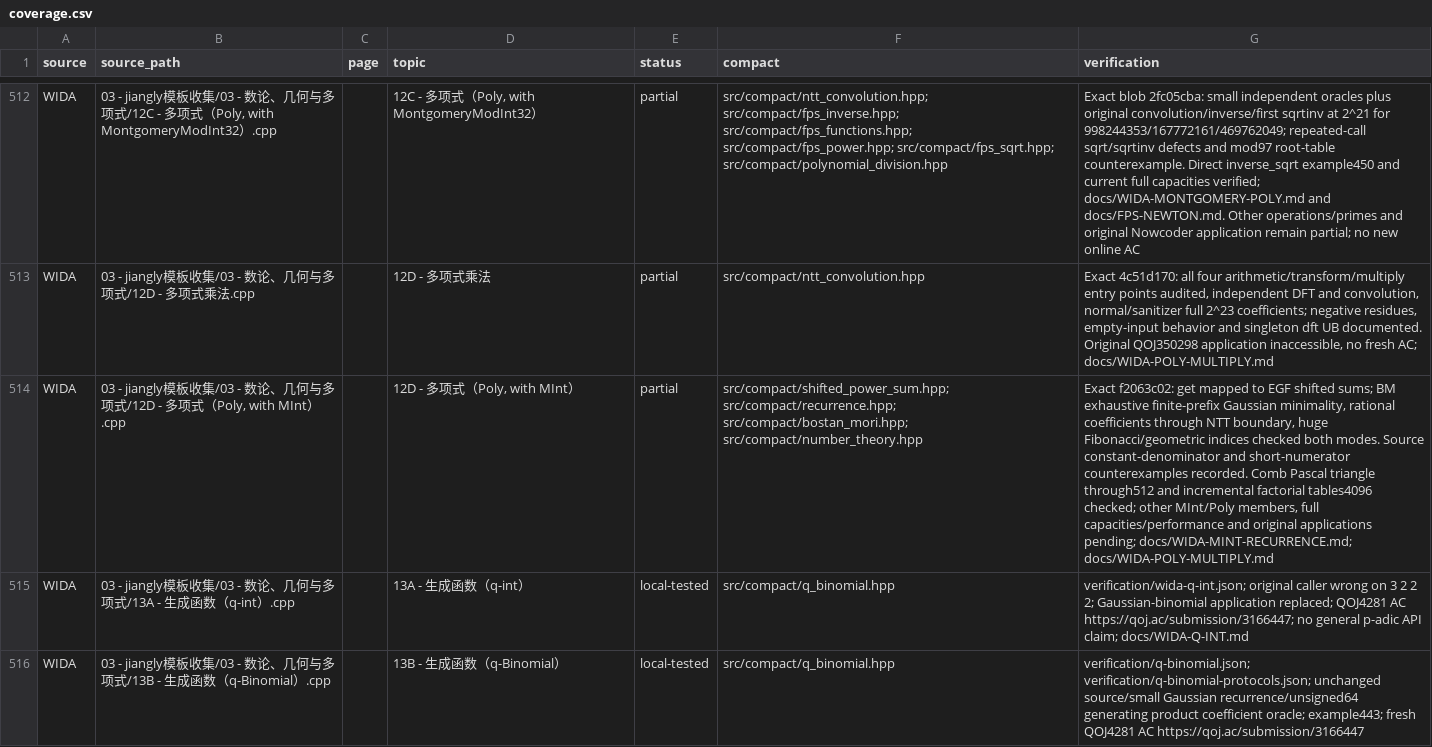
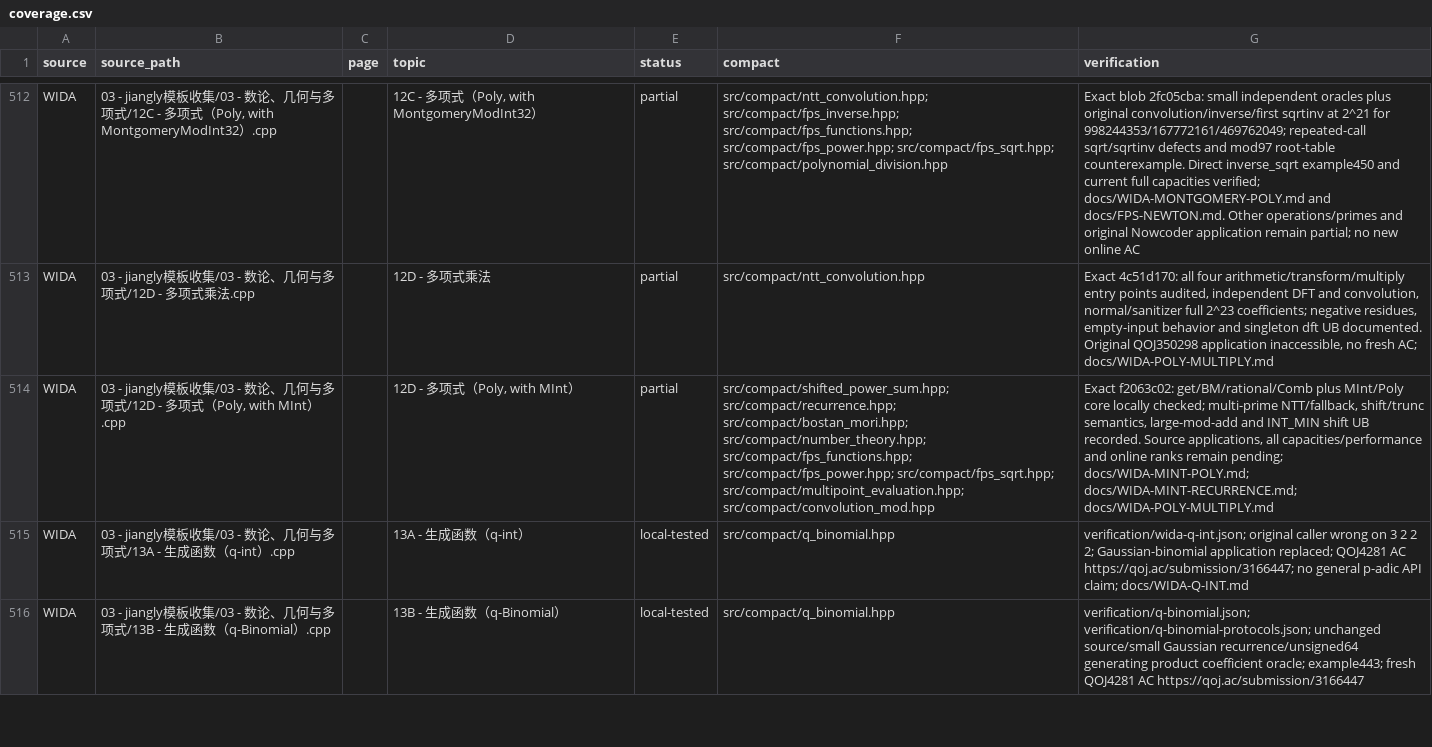
Before and after one commit to gsh20040816/CPCtemplate, a CSV file: docs/coverage.csv, drawn as a sheet; only a part is shown, gaps mark what is left out; the diff names each change by its address in the sheet, - before the commit and + after, or states it on an @@ line.

Commit message:
Audit MInt polynomial semantics and modular arithmetic boundaries

```diff
--- a/docs/coverage.csv
+++ b/docs/coverage.csv
-F514 (compact): …src/compact/recurrence.hpp; src/compact/bostan_mori.hpp; src/compact/number_theory.hpp
+F514 (compact): …src/compact/recurrence.hpp; src/compact/bostan_mori.hpp; src/compact/number_theory.hpp; src/compact/fps_functions.hpp; src/compact/fps_power.hpp; src/compact/fps_sqrt.hpp; src/compact/multipoint_evaluation.hpp; src/compact/convolution_mod.hpp
-G514 (verification): Exact f2063c02: get mapped to EGF shifted sums; BM exhaustive finite-prefix Gaussian minimality, rational coefficients through NTT boundary, huge Fibonacci/geometric indices checked both modes. Source constant-denominator and short-numerator counterexamples recorded. Comb Pascal triangle through512 and incremental factorial tables4096 checked; other MInt/Poly members, full capacities/performance and original applications pending; docs/WIDA-MINT-RECURRENCE.md; docs/WIDA-POLY-MULTIPLY.md
+G514 (verification): Exact f2063c02: get/BM/rational/Comb plus MInt/Poly core locally checked; multi-prime NTT/fallback, shift/trunc semantics, large-mod-add and INT_MIN shift UB recorded. Source applications, all capacities/performance and online ranks remain pending; docs/WIDA-MINT-POLY.md; docs/WIDA-MINT-RECURRENCE.md; docs/WIDA-POLY-MULTIPLY.md
```
Also changed, not shown: 5 other files.
